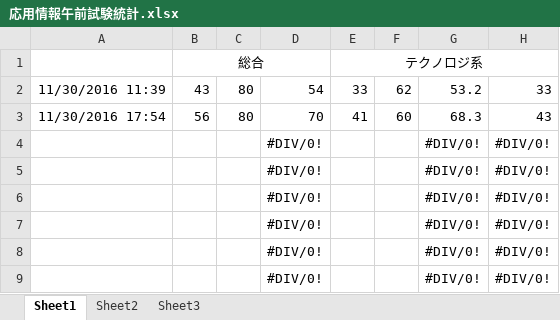
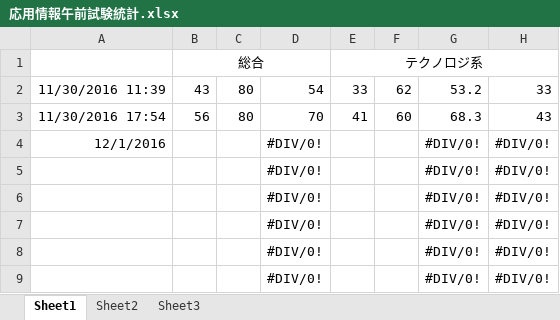
Before and after one commit to TangWei0/GitTest, an Excel workbook: 応用情報午前試験統計.xlsx, sheet Sheet1, drawn as a sheet; only a part is shown; values as stored, in another font and other column widths than the file's, no borders; the diff names each change by its address in the sheet, - before the commit and + after, or states it on an @@ line.

Commit message:
test

```diff
--- a/応用情報午前試験統計.xlsx (sheet Sheet1)
+++ b/応用情報午前試験統計.xlsx (sheet Sheet1)
-A4: (empty)
+A4: 12/1/2016
```
